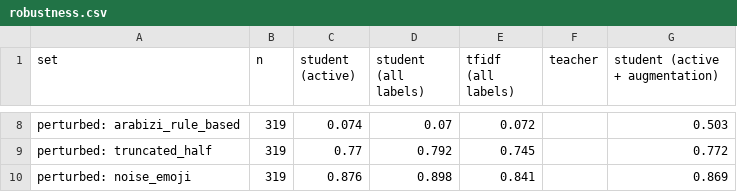
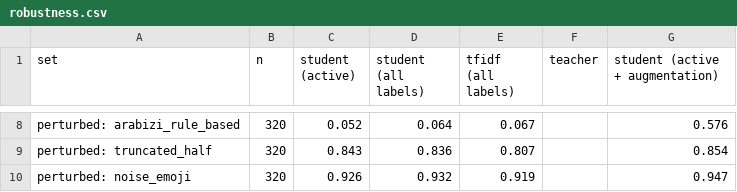
Before and after one commit to a-xvi/humain-hackathon, a CSV file: experiments/robustness.csv, drawn as a sheet; only a part is shown, gaps mark what is left out; the diff covers the shown part only; the diff names each change by its address in the sheet, - before the commit and + after, or states it on an @@ line.

Commit message:
Experiments: data, curves, robustness, compute

```diff
--- a/experiments/robustness.csv
+++ b/experiments/robustness.csv
-B8:B10 (n): 319
+B8:B10 (n): 320
-C8 (student (active)): 0.074
+C8 (student (active)): 0.052
-D8 (student (all labels)): 0.07
+D8 (student (all labels)): 0.064
-E8 (tfidf (all labels)): 0.072
+E8 (tfidf (all labels)): 0.067
-G8 (student (active + augmentation)): 0.503
+G8 (student (active + augmentation)): 0.576
-C9 (student (active)): 0.77
+C9 (student (active)): 0.843
-D9 (student (all labels)): 0.792
+D9 (student (all labels)): 0.836
-E9 (tfidf (all labels)): 0.745
+E9 (tfidf (all labels)): 0.807
-G9 (student (active + augmentation)): 0.772
+G9 (student (active + augmentation)): 0.854
-C10 (student (active)): 0.876
+C10 (student (active)): 0.926
-D10 (student (all labels)): 0.898
+D10 (student (all labels)): 0.932
-E10 (tfidf (all labels)): 0.841
+E10 (tfidf (all labels)): 0.919
-G10 (student (active + augmentation)): 0.869
+G10 (student (active + augmentation)): 0.947
```
Also changed, not shown: 33 edited cells elsewhere in this file, experiments/cascade.csv, experiments/compute.csv, 8 other files.
